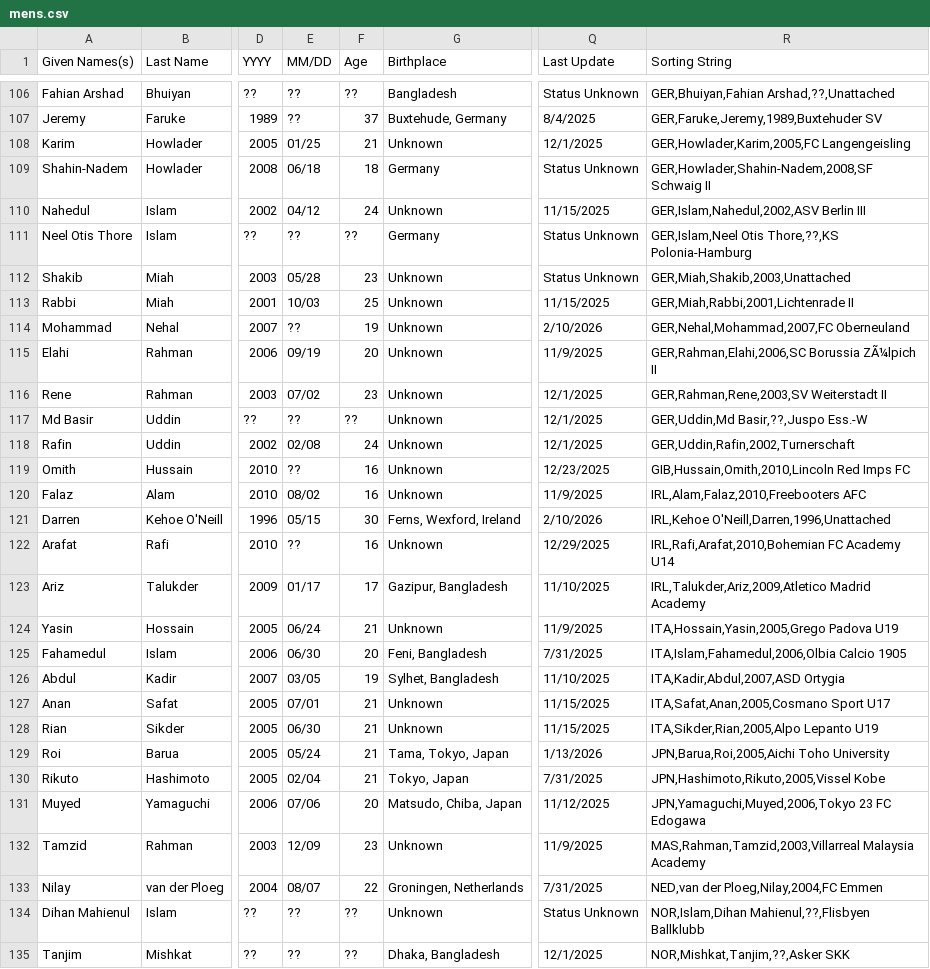
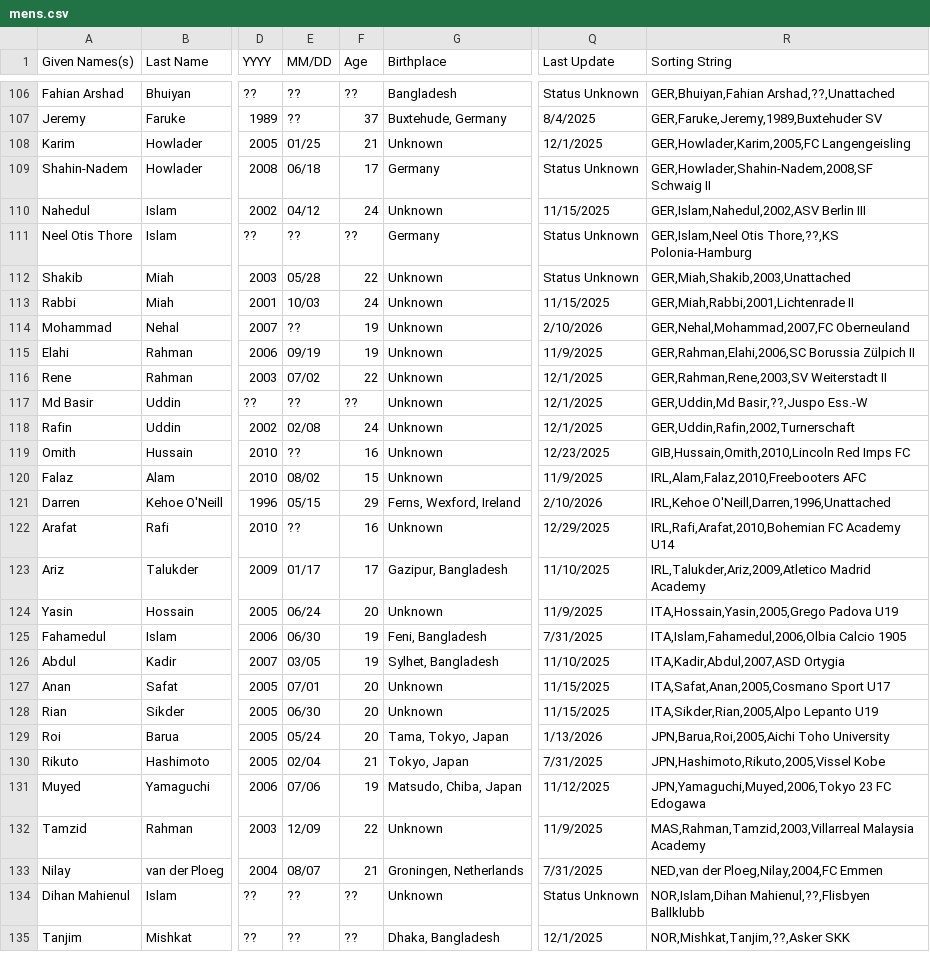
Before and after one commit to dr-shiffles/probashi-footballers, a CSV file: data/mens.csv, drawn as a sheet; only a part is shown, gaps mark what is left out; the diff covers the shown part only; the diff names each change by its address in the sheet, - before the commit and + after, or states it on an @@ line.

```diff
--- a/data/mens.csv
+++ b/data/mens.csv
-F109 (Age): 18
+F109 (Age): 17
-F112 (Age): 23
+F112 (Age): 22
-F113 (Age): 25
+F113 (Age): 24
-F115 (Age): 20
+F115 (Age): 19
-R115 (Sorting String): GER,Rahman,Elahi,2006,SC Borussia ZÃ¼lpich II
+R115 (Sorting String): GER,Rahman,Elahi,2006,SC Borussia Zülpich II
-F116 (Age): 23
+F116 (Age): 22
-F120 (Age): 16
+F120 (Age): 15
-F121 (Age): 30
+F121 (Age): 29
-F124 (Age): 21
+F124 (Age): 20
-F125 (Age): 20
+F125 (Age): 19
-F127:F129 (Age): 21
+F127:F129 (Age): 20
-F131 (Age): 20
+F131 (Age): 19
-F132 (Age): 23
+F132 (Age): 22
-F133 (Age): 22
+F133 (Age): 21
```
Also changed, not shown: 82 edited cells elsewhere in this file.
